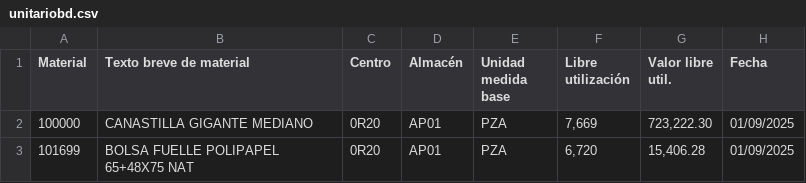
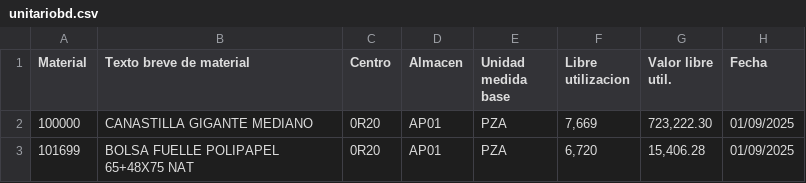
Before and after one commit to rosaliolh/basedatos, a CSV file: unitariobd.csv, drawn as a sheet; only a part is shown.

Commit message:
Update unitariobd.csv

```diff
--- a/unitariobd.csv
+++ b/unitariobd.csv
@@ -1,2 +1,2 @@
-Material,Texto breve de material,Centro,Almacén,Unidad medida base,Libre utilización,Valor libre util.,Fecha
+Material,Texto breve de material,Centro,Almacen,Unidad medida base,Libre utilizacion,Valor libre util.,Fecha
 100000,CANASTILLA GIGANTE MEDIANO,0R20,AP01,PZA,"7,669","723,222.30",01/09/2025
```
